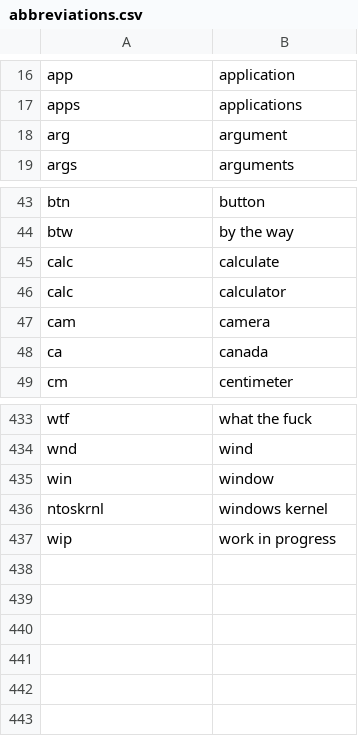
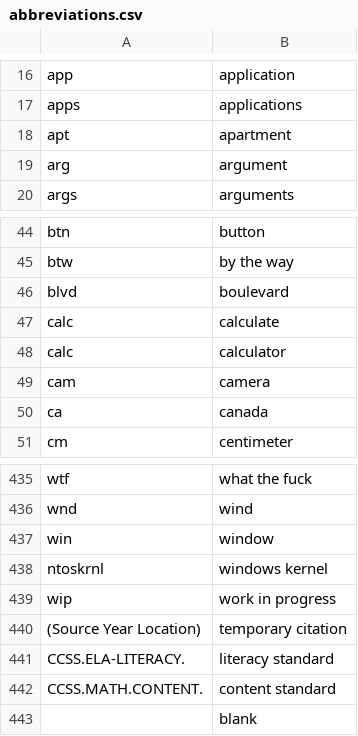
Before and after one commit to loomyloomylia/community, a CSV file: settings/abbreviations.csv, drawn as a sheet; only a part is shown, gaps mark what is left out; the diff names each change by its address in the sheet, - before the commit and + after, or states it on an @@ line.

```diff
--- a/settings/abbreviations.csv
+++ b/settings/abbreviations.csv
+row 18: apt | apartment
+row 46: blvd | boulevard
+row 440: (Source Year Location) | temporary citation
+row 441: CCSS.ELA-LITERACY. | literacy standard
+row 442: CCSS.MATH.CONTENT. | content standard
+row 443:  | blank
```
Also changed, not shown: 4 other files.
